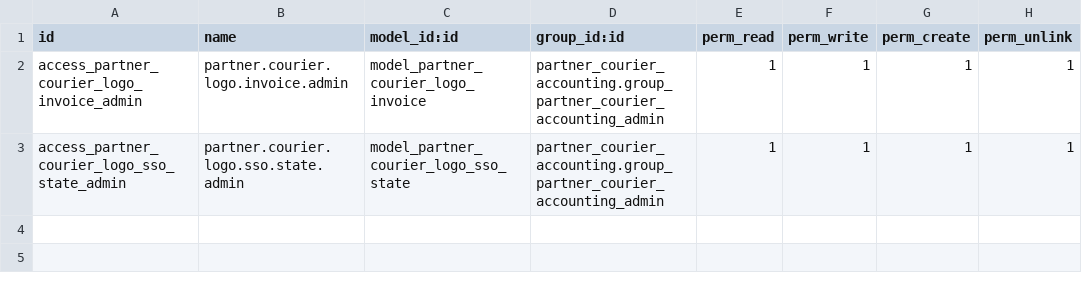
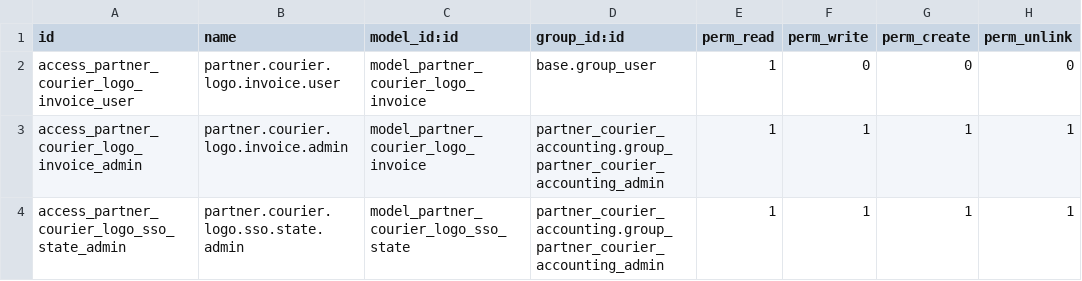
Before and after one commit to serhatbuyruk/takeapp, a CSV file: partner_courier_logo/security/ir.model.access.csv, drawn as a sheet.

```diff
--- a/partner_courier_logo/security/ir.model.access.csv
+++ b/partner_courier_logo/security/ir.model.access.csv
@@ -1,2 +1,3 @@
 id,name,model_id:id,group_id:id,perm_read,perm_write,perm_create,perm_unlink
+access_partner_courier_logo_invoice_user,partner.courier.logo.invoice.user,model_partner_courier_logo_invoice,base.group_user,1,0,0,0
 access_partner_courier_logo_invoice_admin,partner.courier.logo.invoice.admin,model_partner_courier_logo_invoice,partner_courier_accounting.group_partner_courier_accounting_admin,1,1,1,1
```
Also changed, not shown: partner_courier_accounting/security/ir.model.access.csv, 36 other files.
